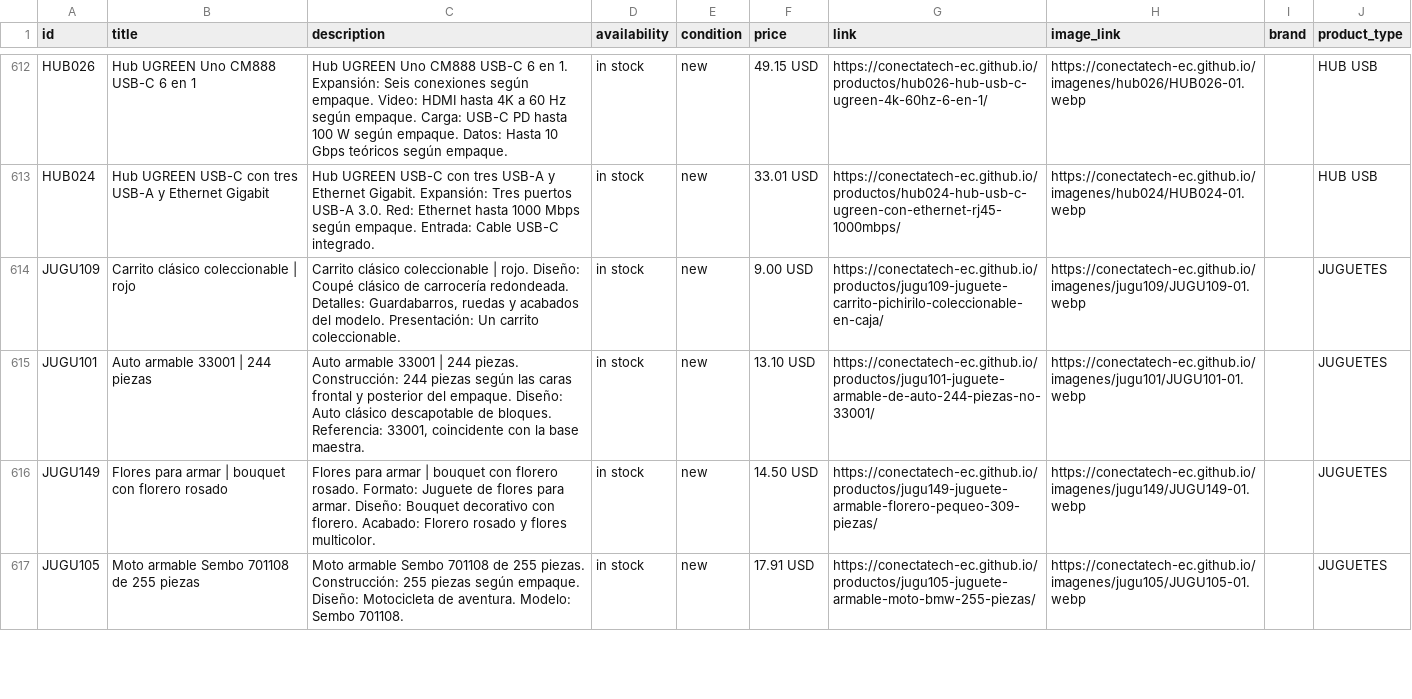
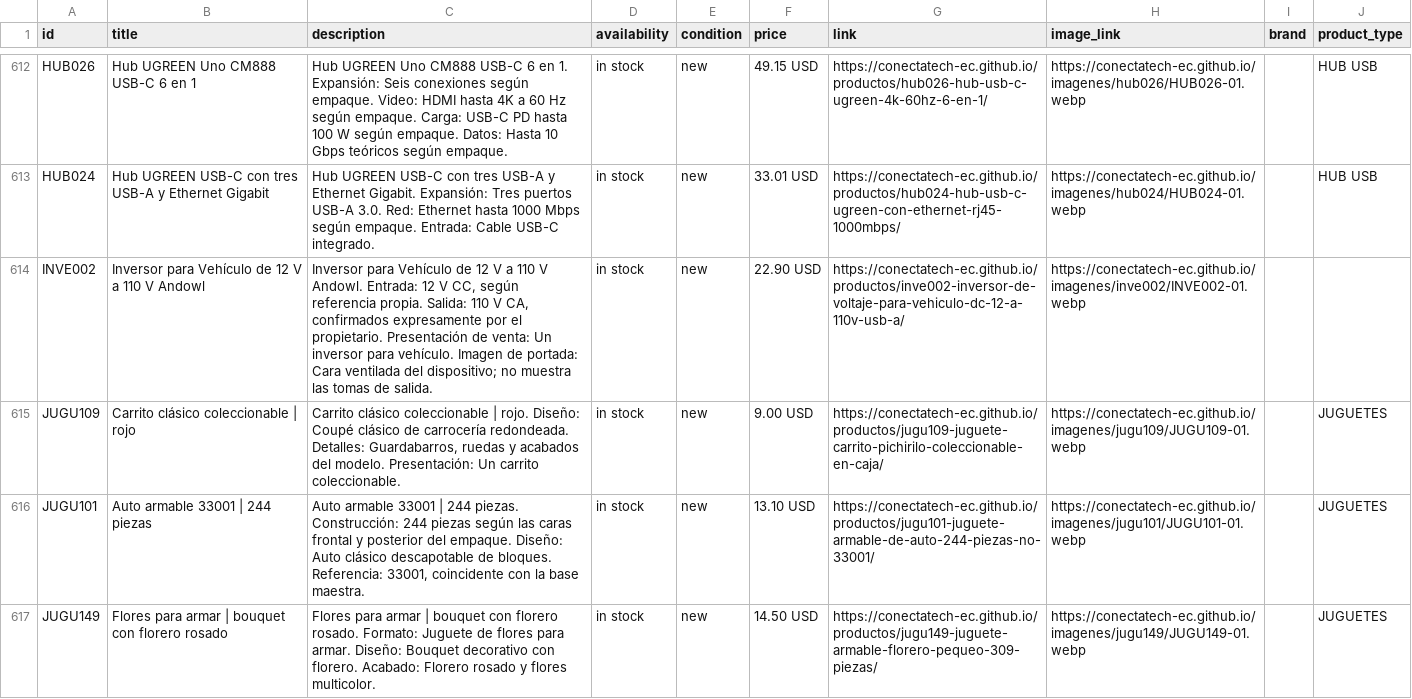
Before and after one commit to conectatech-ec/conectatech-ec.github.io, a CSV file: exportaciones/meta-catalogo-piloto.csv, drawn as a sheet; only a part is shown, gaps mark what is left out; the shorter side is filled out with more unchanged rows; the diff covers the shown part only; the diff names each change by its address in the sheet, - before the commit and + after, or states it on an @@ line.

Commit message:
Preparar micrófono, conjunto de seis figuras e inversor110V confirmados

```diff
--- a/exportaciones/meta-catalogo-piloto.csv
+++ b/exportaciones/meta-catalogo-piloto.csv
+row 614: INVE002 | Inversor para Vehículo de 12 V a 110 V Andowl | Inversor para Vehículo de 12 V a 110 V Andowl. Entrada: 12 V CC, según referencia propia. Salida: 110 V CA, confirmados expresamente por el propietario. Presentación de venta: Un inversor para vehículo. Imagen de portada: Cara ventilada del dispositivo; no muestra las tomas de salida. | in stock | new | 22.90 USD | https://conectatech-ec.github.io/productos/inve002-inversor-de-voltaje-para-vehiculo-dc-12-a-110v-usb-a/ | https://conectatech-ec.github.io/imagenes/inve002/INVE002-01.webp
```
Also changed, not shown: 2 added rows elsewhere in this file, exportaciones/contenido-multicanal.csv, 46 other files.
